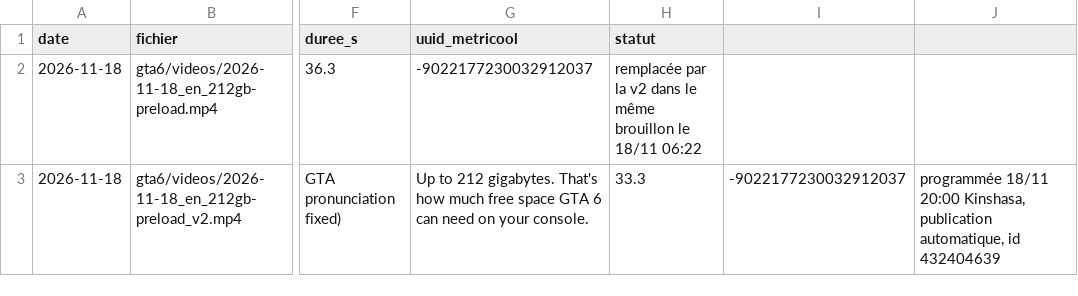
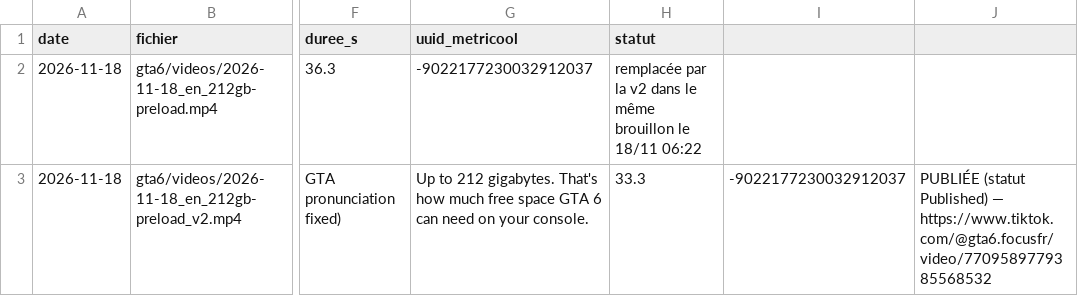
Before and after one commit to kyungu775-gif/motivatio-videos, a CSV file: gta6/journal/videos.csv, drawn as a sheet; only a part is shown, gaps mark what is left out; the diff names each change by its address in the sheet, - before the commit and + after, or states it on an @@ line.

```diff
--- a/gta6/journal/videos.csv
+++ b/gta6/journal/videos.csv
-J3: programmée 18/11 20:00 Kinshasa, publication automatique, id 432404639
+J3: PUBLIÉE (statut Published) — https://www.tiktok.com/@gta6.focusfr/video/7709589779385568532
```
Also changed, not shown: 1 other file.
